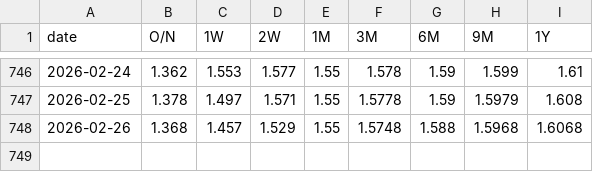
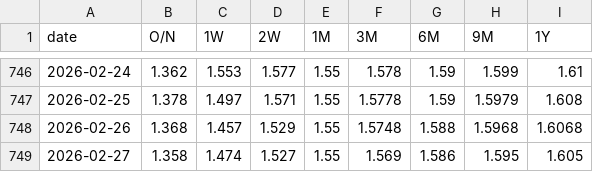
Before and after one commit to mountainguan/Chanlun_Tutor, a CSV file: data/shibor_cache.csv, drawn as a sheet; only a part is shown, gaps mark what is left out; the diff names each change by its address in the sheet, - before the commit and + after, or states it on an @@ line.

```diff
--- a/data/shibor_cache.csv
+++ b/data/shibor_cache.csv
+row 749: 2026-02-27 | 1.358 | 1.474 | 1.527 | 1.55 | 1.569 | 1.586 | 1.595 | 1.605
```
Also changed, not shown: 12 other files.
